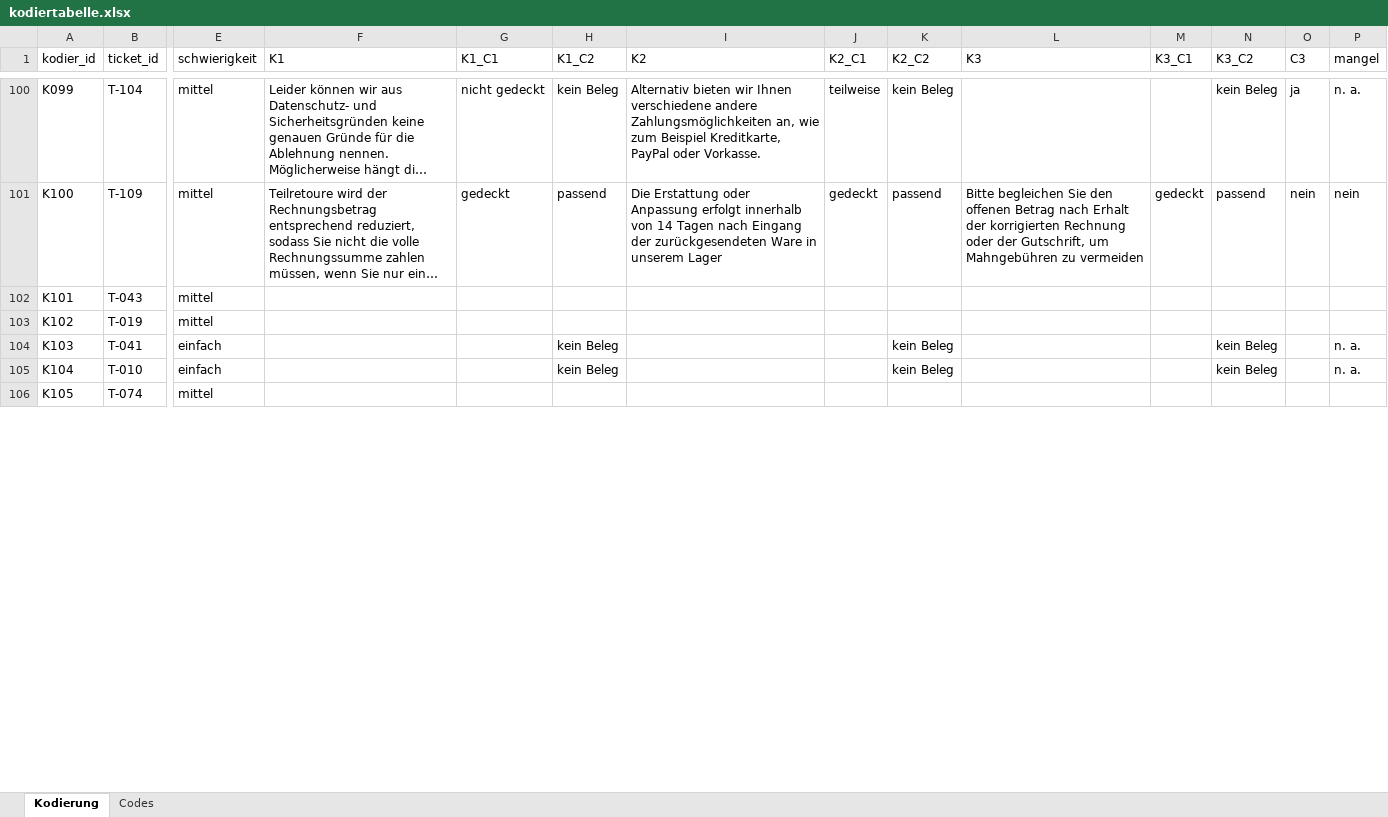
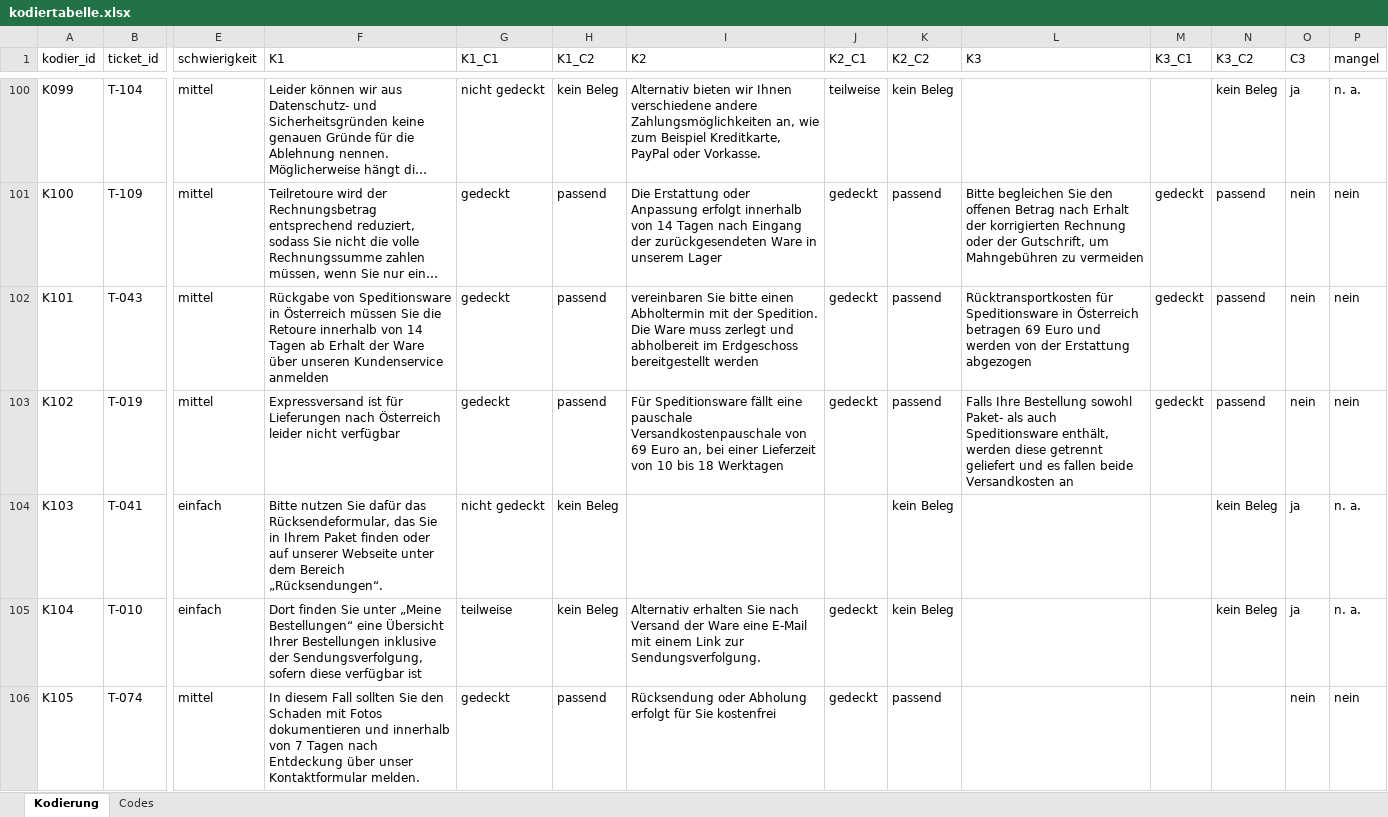
Before and after one commit to dbln65/hallendal-wohnen, an Excel workbook: kodierung/kodiertabelle.xlsx, sheet Kodierung, drawn as a sheet; only a part is shown, gaps mark what is left out; long unchanged cells end in …; values as stored, in another font and other column widths than the file's, no cell formats; the diff covers the shown part only; the diff names each change by its address in the sheet, - before the commit and + after, or states it on an @@ line.

Commit message:
Add more tickets for manual coding (150 out 240)

```diff
--- a/kodierung/kodiertabelle.xlsx (sheet Kodierung)
+++ b/kodierung/kodiertabelle.xlsx (sheet Kodierung)
-F102 (K1): (empty)
+F102 (K1): Rückgabe von Speditionsware in Österreich müssen Sie die Retoure innerhalb von 14 Tagen ab Erhalt der Ware über unseren Kundenservice anmelden
-G102:G103 (K1_C1): (empty)
+G102:G103 (K1_C1): gedeckt
-H102:H103 (K1_C2): (empty)
+H102:H103 (K1_C2): passend
-I102 (K2): (empty)
+I102 (K2): vereinbaren Sie bitte einen Abholtermin mit der Spedition. Die Ware muss zerlegt und abholbereit im Erdgeschoss bereitgestellt werden
-J102:J103 (K2_C1): (empty)
+J102:J103 (K2_C1): gedeckt
-K102:K103 (K2_C2): (empty)
+K102:K103 (K2_C2): passend
-L102 (K3): (empty)
+L102 (K3): Rücktransportkosten für Speditionsware in Österreich betragen 69 Euro und werden von der Erstattung abgezogen
-M102:M103 (K3_C1): (empty)
+M102:M103 (K3_C1): gedeckt
-N102:N103 (K3_C2): (empty)
+N102:N103 (K3_C2): passend
-O102:O103 (C3): (empty)
+O102:O103 (C3): nein
-P102:P103 (mangel): (empty)
+P102:P103 (mangel): nein
-F103 (K1): (empty)
+F103 (K1): Expressversand ist für Lieferungen nach Österreich leider nicht verfügbar
-I103 (K2): (empty)
+I103 (K2): Für Speditionsware fällt eine pauschale Versandkostenpauschale von 69 Euro an, bei einer Lieferzeit von 10 bis 18 Werktagen
-L103 (K3): (empty)
+L103 (K3): Falls Ihre Bestellung sowohl Paket- als auch Speditionsware enthält, werden diese getrennt geliefert und es fallen beide Versandkosten an
-F104 (K1): (empty)
+F104 (K1): Bitte nutzen Sie dafür das Rücksendeformular, das Sie in Ihrem Paket finden oder auf unserer Webseite unter dem Bereich „Rücksendungen“.
-G104 (K1_C1): (empty)
+G104 (K1_C1): nicht gedeckt
-O104:O105 (C3): (empty)
+O104:O105 (C3): ja
-F105 (K1): (empty)
+F105 (K1): Dort finden Sie unter „Meine Bestellungen“ eine Übersicht Ihrer Bestellungen inklusive der Sendungsverfolgung, sofern diese verfügbar ist
-G105 (K1_C1): (empty)
+G105 (K1_C1): teilweise
-I105 (K2): (empty)
+I105 (K2): Alternativ erhalten Sie nach Versand der Ware eine E-Mail mit einem Link zur Sendungsverfolgung.
-J105:J106 (K2_C1): (empty)
+J105:J106 (K2_C1): gedeckt
-F106 (K1): (empty)
+F106 (K1): In diesem Fall sollten Sie den Schaden mit Fotos dokumentieren und innerhalb von 7 Tagen nach Entdeckung über unser Kontaktformular melden.
-G106 (K1_C1): (empty)
+G106 (K1_C1): gedeckt
-H106 (K1_C2): (empty)
+H106 (K1_C2): passend
-I106 (K2): (empty)
+I106 (K2): Rücksendung oder Abholung erfolgt für Sie kostenfrei
-K106 (K2_C2): (empty)
+K106 (K2_C2): passend
-O106 (C3): (empty)
+O106 (C3): nein
-P106 (mangel): (empty)
+P106 (mangel): nein
```
Also changed, not shown: 256 edited cells elsewhere in this sheet, cell formats.
